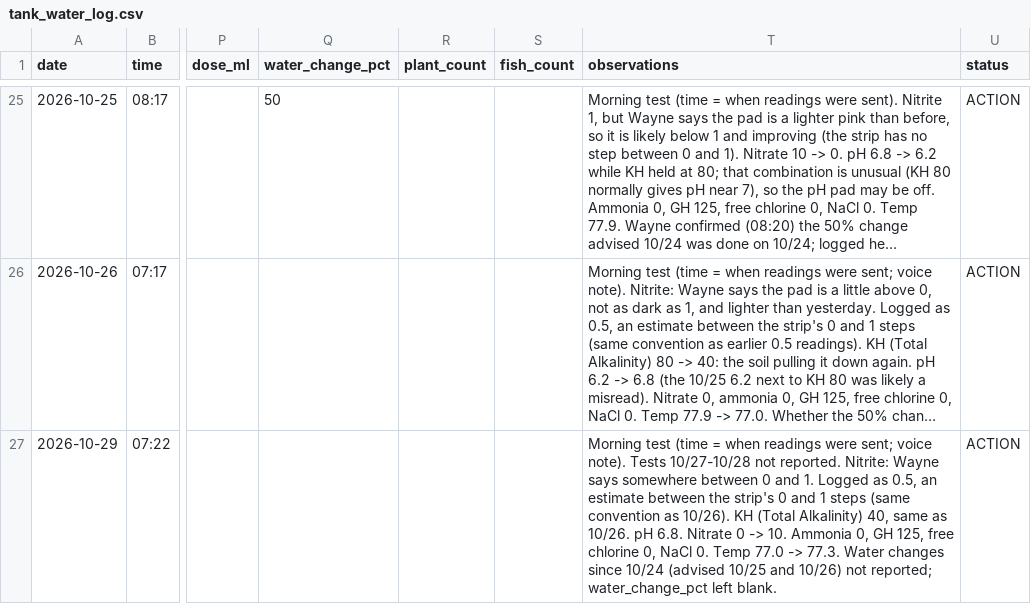
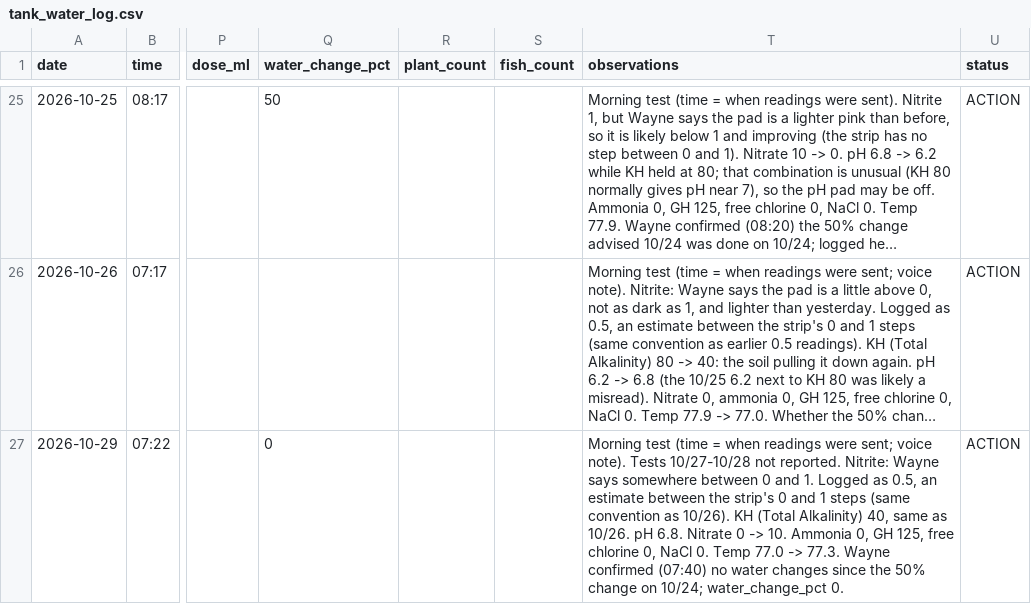
Before and after one commit to cartoticus/Tank-Manager, a CSV file: tank_water_log.csv, drawn as a sheet; only a part is shown, gaps mark what is left out; long unchanged cells end in …; the diff names each change by its address in the sheet, - before the commit and + after, or states it on an @@ line.

```diff
--- a/tank_water_log.csv
+++ b/tank_water_log.csv
-Q27 (water_change_pct): (empty)
+Q27 (water_change_pct): 0
-T27 (observations): …-> 77.3. Water changes since 10/24 (advised 10/25 and 10/26) not reported; water_change_pct left blank.
+T27 (observations): …-> 77.3. Wayne confirmed (07:40) no water changes since the 50% change on 10/24; water_change_pct 0.
```
Also changed, not shown: 1 other file.
